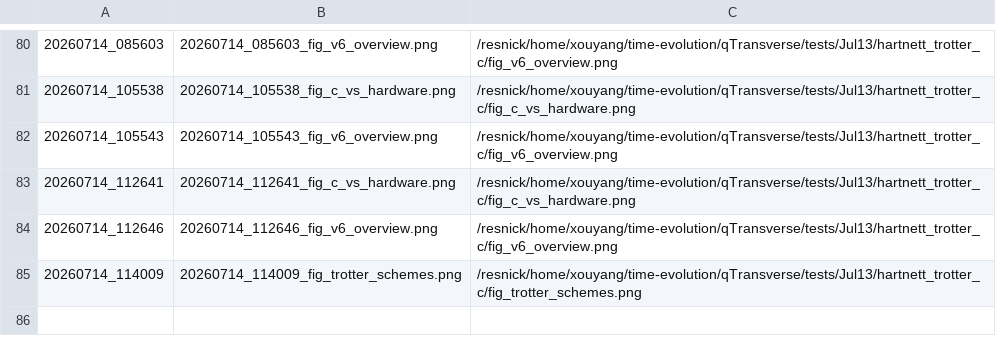
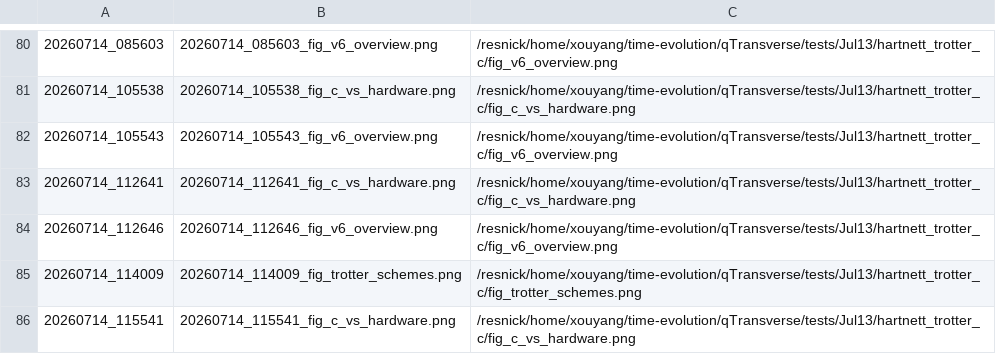
Before and after one commit to Xiaoyu-Ouyang/image-host, a TSV file: MANIFEST.tsv, drawn as a sheet; only a part is shown, gaps mark what is left out; the diff names each change by its address in the sheet, - before the commit and + after, or states it on an @@ line.

Commit message:
upload_fig: 20260714_115541 (1 file(s))
20260714_115541_fig_c_vs_hardware.png <- /resnick/home/xouyang/time-evolution/qTransverse/tests/Jul13/hartnett_trotter_c/fig_c_vs_hardware.png

```diff
--- a/MANIFEST.tsv
+++ b/MANIFEST.tsv
+row 86: 20260714_115541 | 20260714_115541_fig_c_vs_hardware.png | /resnick/home/xouyang/time-evolution/qTransverse/tests/Jul13/hartnett_trotter_c/fig_c_vs_hardware.png
```
Also changed, not shown: 1 other file.
